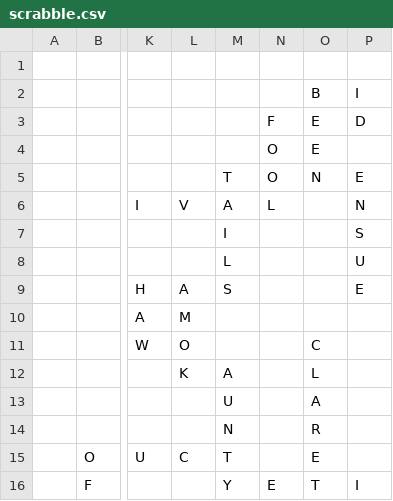
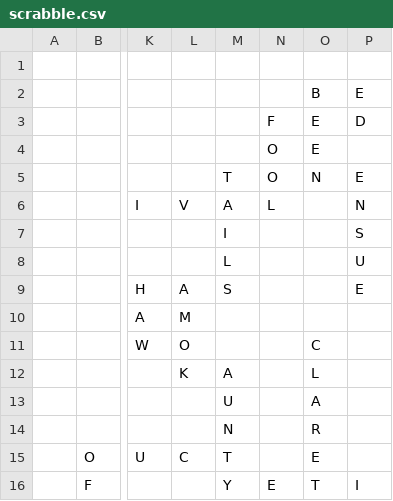
Before and after one commit to daflad/scrabble.nehpets.co.uk, a CSV file: scrabble.csv, drawn as a sheet; only a part is shown, gaps mark what is left out; the diff names each change by its address in the sheet, - before the commit and + after, or states it on an @@ line.

Commit message:
just testing.

```diff
--- a/scrabble.csv
+++ b/scrabble.csv
-P2: I
+P2: E
```
